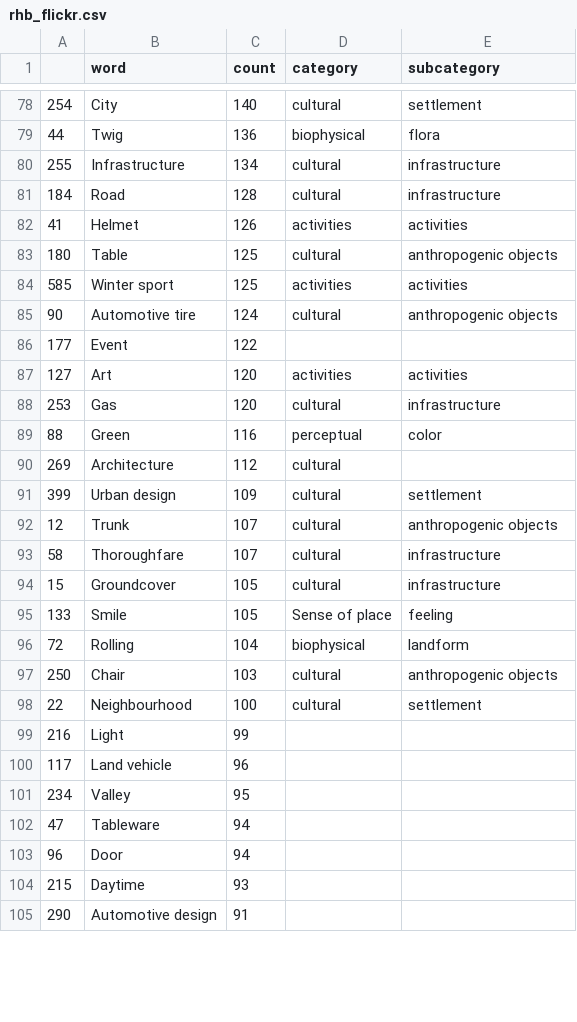
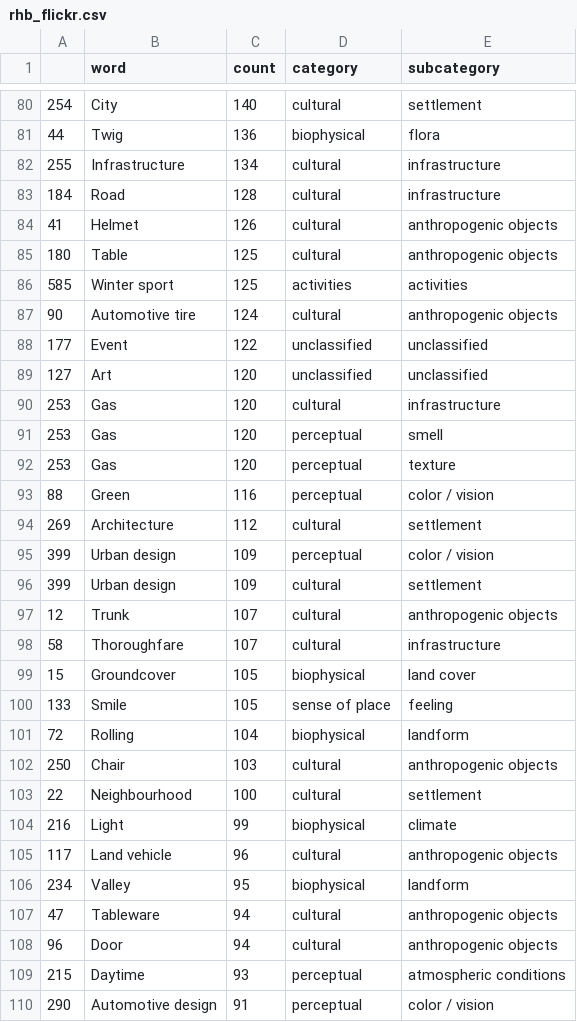
Before and after one commit to fchriste/MA_Code, a CSV file: R/data/rhb_flickr.csv, drawn as a sheet; only a part is shown, gaps mark what is left out; the diff covers the shown part only.

```diff
--- a/R/data/rhb_flickr.csv
+++ b/R/data/rhb_flickr.csv
@@ -81,3 +83,3 @@
 184;Road;128;cultural;infrastructure
-41;Helmet;126;activities;activities
+41;Helmet;126;cultural;anthropogenic objects
 180;Table;125;cultural;anthropogenic objects
@@ -85,7 +87,10 @@
 90;Automotive tire;124;cultural;anthropogenic objects
-177;Event;122;;
-127;Art;120;activities;activities
+177;Event;122;unclassified;unclassified
+127;Art;120;unclassified;unclassified
 253;Gas;120;cultural;infrastructure
-88;Green;116;perceptual;color
-269;Architecture;112;cultural;
+253;Gas;120;perceptual;smell
+253;Gas;120;perceptual;texture
+88;Green;116;perceptual;color / vision
+269;Architecture;112;cultural;settlement
+399;Urban design;109;perceptual;color / vision
 399;Urban design;109;cultural;settlement
@@ -93,4 +98,4 @@
 58;Thoroughfare;107;cultural;infrastructure
-15;Groundcover;105;cultural;infrastructure
-133;Smile;105;Sense of place;feeling
+15;Groundcover;105;biophysical;land cover
+133;Smile;105;sense of place;feeling
 72;Rolling;104;biophysical;landform
@@ -98,8 +103,8 @@
 22;Neighbourhood;100;cultural;settlement
-216;Light;99;;
-117;Land vehicle;96;;
-234;Valley;95;;
-47;Tableware;94;;
-96;Door;94;;
-215;Daytime;93;;
-290;Automotive design;91;;
+216;Light;99;biophysical;climate
+117;Land vehicle;96;cultural;anthropogenic objects
+234;Valley;95;biophysical;landform
+47;Tableware;94;cultural;anthropogenic objects
+96;Door;94;cultural;anthropogenic objects
+215;Daytime;93;perceptual;atmospheric conditions
+290;Automotive design;91;perceptual;color / vision
```
Also changed, not shown: 6 added rows and 101 edited cells elsewhere in this file, PyCharm/classification/data/lavaux_flickr.csv, PyCharm/classification/data/lavaux_landschaft.csv, 21 other files.
